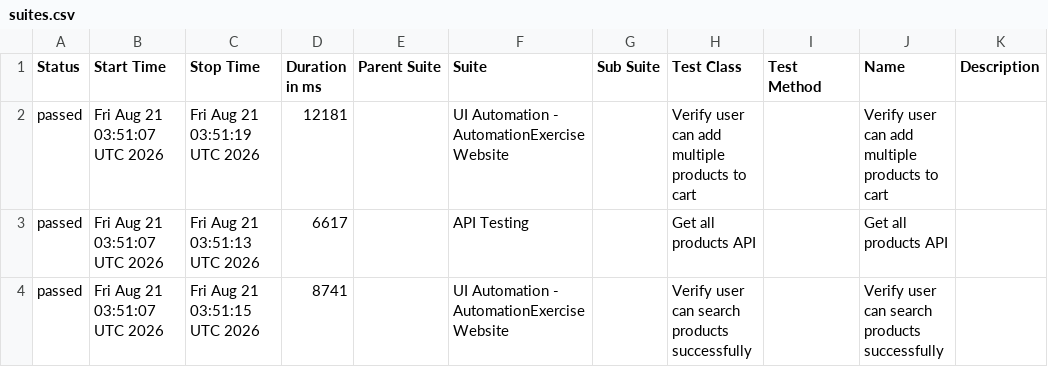
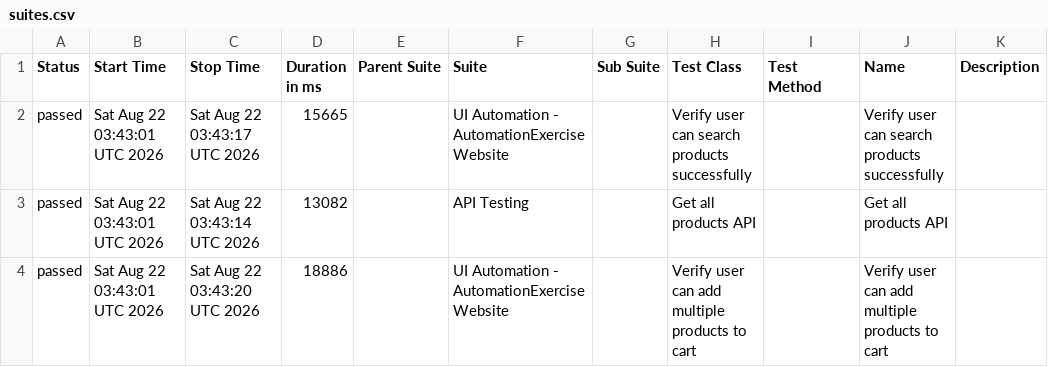
Before and after one commit to arjunonkar/suiapiautomation, a CSV file: data/suites.csv, drawn as a sheet.

```diff
--- a/data/suites.csv
+++ b/data/suites.csv
@@ -1,4 +1,4 @@
 "Status","Start Time","Stop Time","Duration in ms","Parent Suite","Suite","Sub Suite","Test Class","Test Method","Name","Description"
-"passed","Fri Aug 21 03:51:07 UTC 2026","Fri Aug 21 03:51:19 UTC 2026","12181","","UI Automation - AutomationExercise Website","","Verify user can add multiple products to cart","","Verify user can add multiple products to cart",""
-"passed","Fri Aug 21 03:51:07 UTC 2026","Fri Aug 21 03:51:13 UTC 2026","6617","","API Testing","","Get all products API","","Get all products API",""
-"passed","Fri Aug 21 03:51:07 UTC 2026","Fri Aug 21 03:51:15 UTC 2026","8741","","UI Automation - AutomationExercise Website","","Verify user can search products successfully","","Verify user can search products successfully",""
+"passed","Sat Aug 22 03:43:01 UTC 2026","Sat Aug 22 03:43:17 UTC 2026","15665","","UI Automation - AutomationExercise Website","","Verify user can search products successfully","","Verify user can search products successfully",""
+"passed","Sat Aug 22 03:43:01 UTC 2026","Sat Aug 22 03:43:14 UTC 2026","13082","","API Testing","","Get all products API","","Get all products API",""
+"passed","Sat Aug 22 03:43:01 UTC 2026","Sat Aug 22 03:43:20 UTC 2026","18886","","UI Automation - AutomationExercise Website","","Verify user can add multiple products to cart","","Verify user can add multiple products to cart",""
```
Also changed, not shown: 21 other files.
